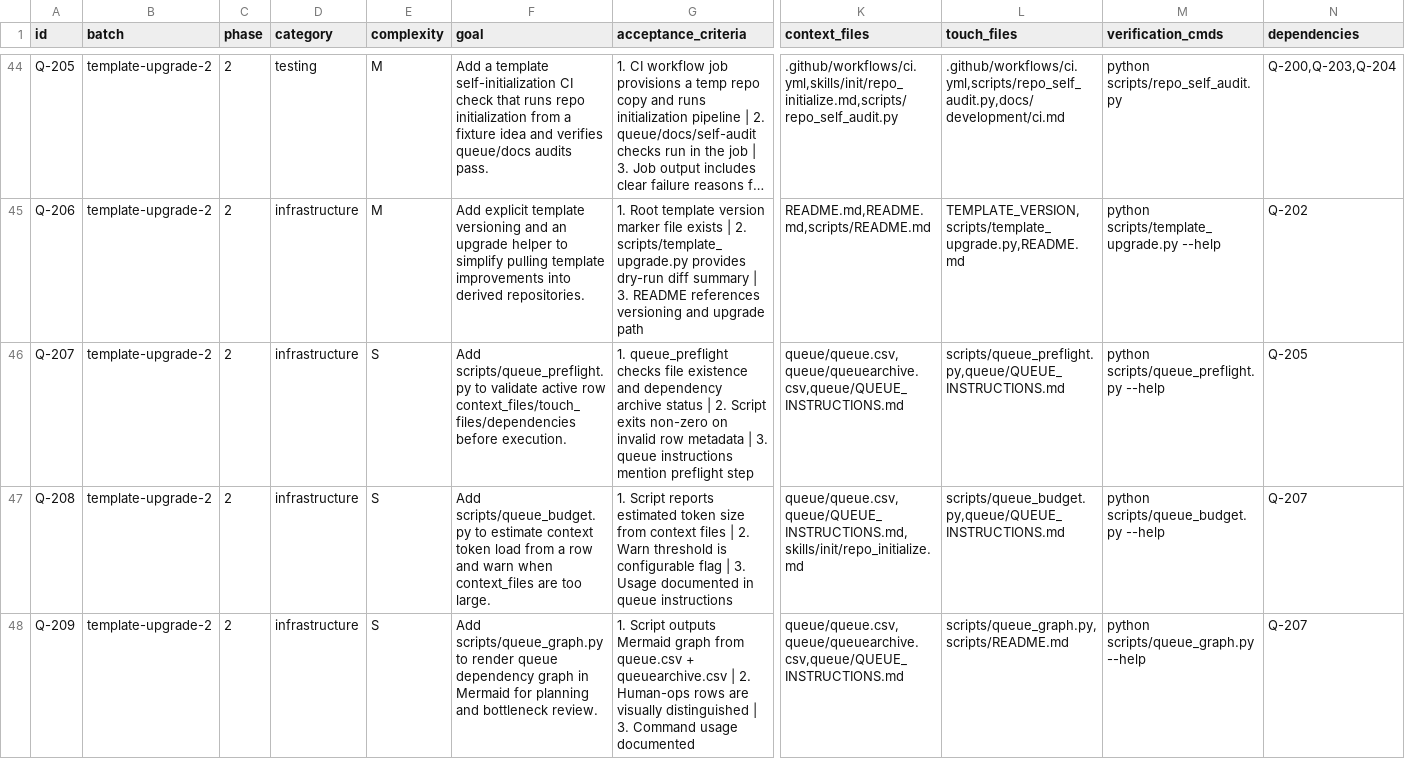
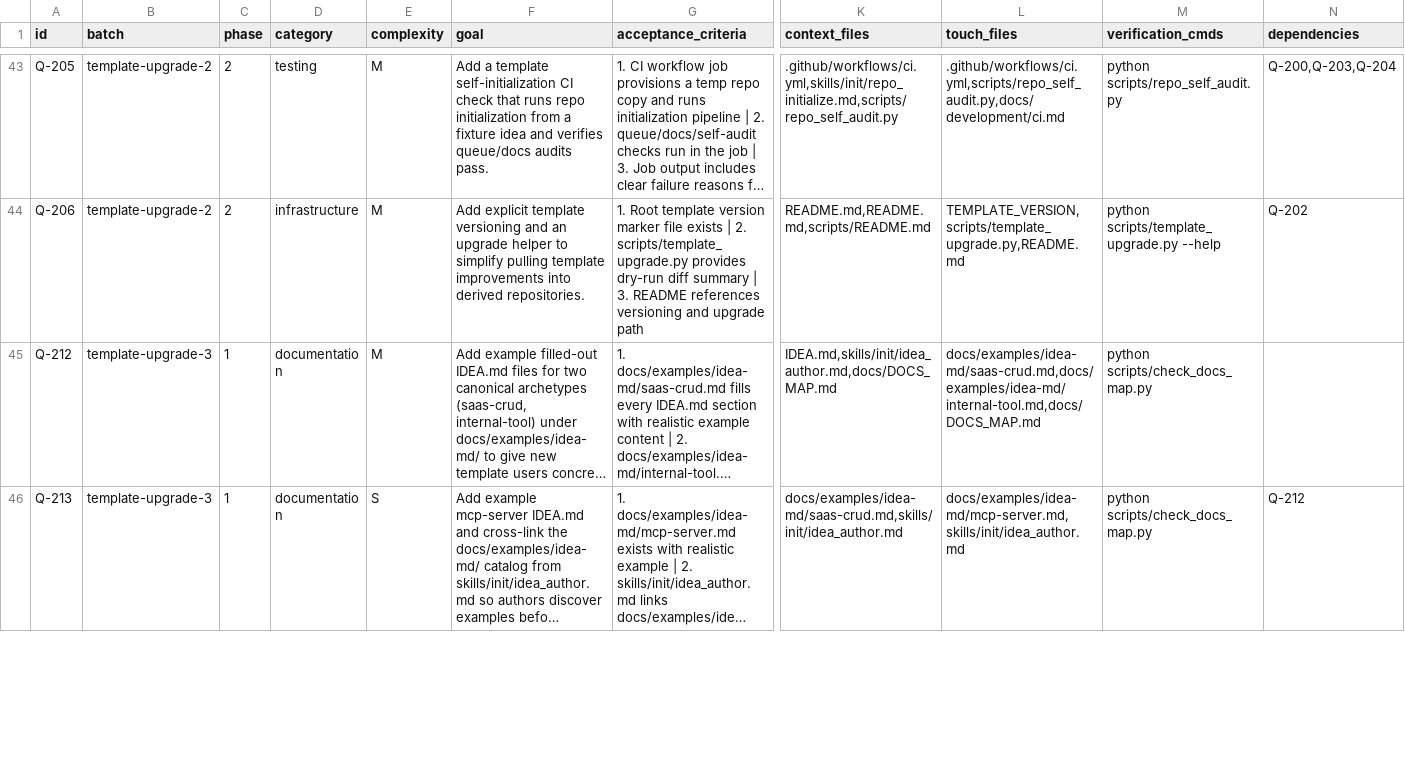
Before and after one commit to MHughesDev/web_template, a CSV file: queue/queue.csv, drawn as a sheet; only a part is shown, gaps mark what is left out; the shorter side is filled out with more unchanged rows; long unchanged cells end in …; rows hold the shown columns only; the diff covers the shown part only; the diff names each change by its address in the sheet, - before the commit and + after, or states it on an @@ line.

```diff
--- a/queue/queue.csv
+++ b/queue/queue.csv
-row 46: Q-207 | template-upgrade-2 | 2 | infrastructure | S | Add scripts/queue_preflight.py to validate active row context_files/touch_files/dependencies before execution. | 1. queue_preflight checks file existence and dependency archive status | 2. Script exits non-zero on invalid row metadata | 3. queue instructions mention preflight step | queue/queue.csv,queue/queuearchive.csv,queue/QUEUE_INSTRUCTIONS.md | scripts/queue_preflight.py,queue/QUEUE_INSTRUCTIONS.md | python scripts/queue_preflight.py --help | Q-205
-row 47: Q-208 | template-upgrade-2 | 2 | infrastructure | S | Add scripts/queue_budget.py to estimate context token load from a row and warn when context_files are too large. | 1. Script reports estimated token size from context files | 2. Warn threshold is configurable flag | 3. Usage documented in queue instructions | queue/queue.csv,queue/QUEUE_INSTRUCTIONS.md,skills/init/repo_initialize.md | scripts/queue_budget.py,queue/QUEUE_INSTRUCTIONS.md | python scripts/queue_budget.py --help | Q-207
-row 48: Q-209 | template-upgrade-2 | 2 | infrastructure | S | Add scripts/queue_graph.py to render queue dependency graph in Mermaid for planning and bottleneck review. | 1. Script outputs Mermaid graph from queue.csv + queuearchive.csv | 2. Human-ops rows are visually distinguished | 3. Command usage documented | queue/queue.csv,queue/queuearchive.csv,queue/QUEUE_INSTRUCTIONS.md | scripts/queue_graph.py,scripts/README.md | python scripts/queue_graph.py --help | Q-207
```
Also changed, not shown: 7 removed rows elsewhere in this file, 1 other file.
